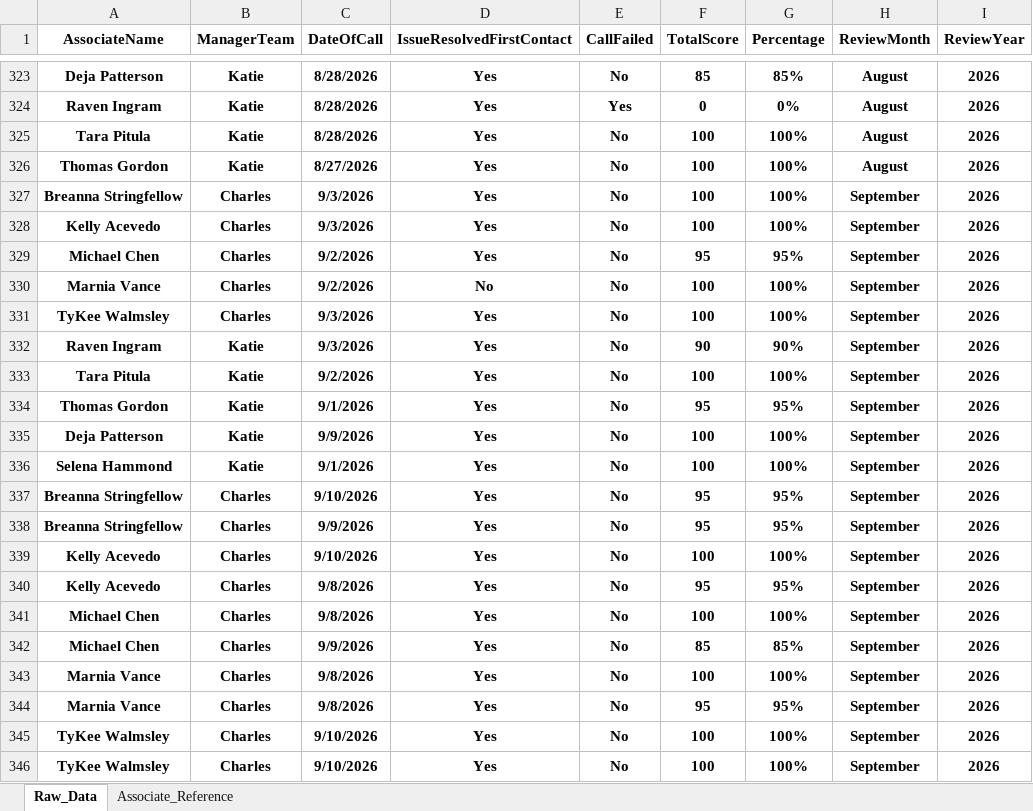
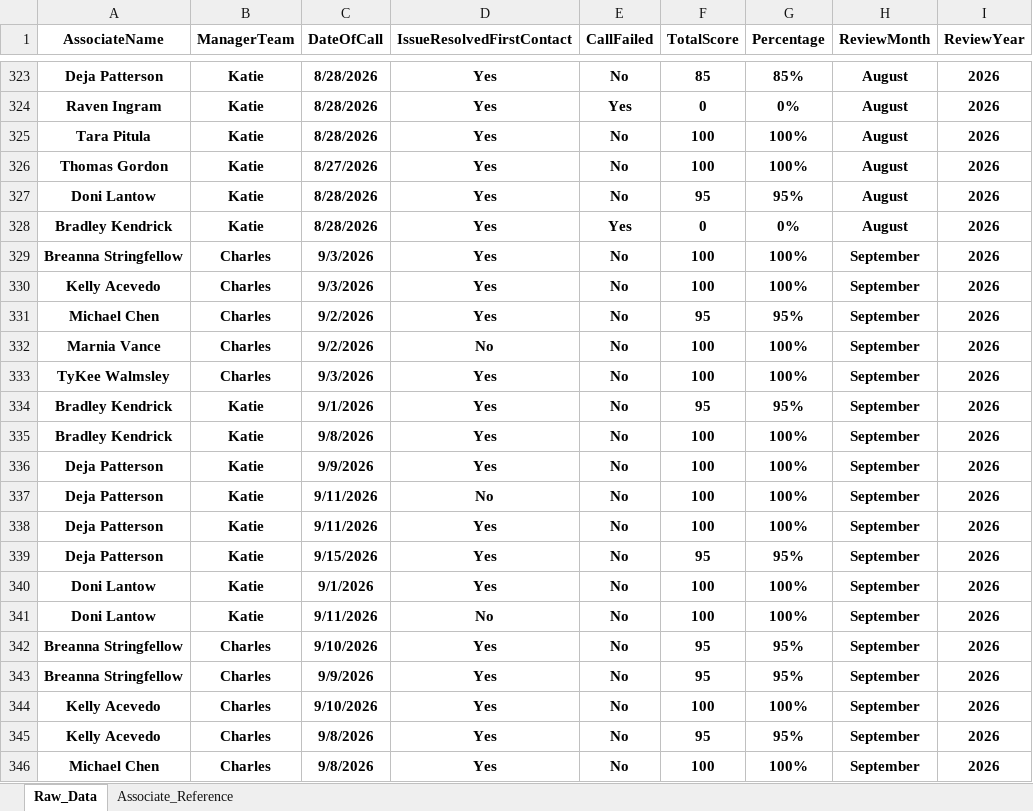
Before and after one commit to anfruu/mas-dashboard, an Excel workbook: MAS_Call_Grading_Raw_Data.xlsx, sheet Raw_Data, drawn as a sheet; only a part is shown, gaps mark what is left out; the shorter side is filled out with more unchanged rows; values as stored, in another font and other column widths than the file's, no borders; table styles not drawn; addresses are those after the commit; the diff covers the shown part only; the diff names each change by its address in the sheet, - before the commit and + after, or states it on an @@ line.

```diff
--- a/MAS_Call_Grading_Raw_Data.xlsx (sheet Raw_Data)
+++ b/MAS_Call_Grading_Raw_Data.xlsx (sheet Raw_Data)
+row 327: Doni Lantow | Katie | 8/28/2026 | Yes | No | 95 | 95% | August | 2026
+row 328: Bradley Kendrick | Katie | 8/28/2026 | Yes | Yes | 0 | 0% | August | 2026
@@ row 332 moved to row 353: Raven Ingram @@
@@ row 333 moved to row 358: Tara Pitula @@
-A334 (AssociateName): Thomas Gordon
+A334 (AssociateName): Bradley Kendrick
+row 335: Bradley Kendrick | Katie | 9/8/2026 | Yes | No | 100 | 100% | September | 2026
+row 337: Deja Patterson | Katie | 9/11/2026 | No | No | 100 | 100% | September | 2026
+row 338: Deja Patterson | Katie | 9/11/2026 | Yes | No | 100 | 100% | September | 2026
+row 339: Deja Patterson | Katie | 9/15/2026 | Yes | No | 95 | 95% | September | 2026
-A340 (AssociateName): Selena Hammond
+A340 (AssociateName): Doni Lantow
+row 341: Doni Lantow | Katie | 9/11/2026 | No | No | 100 | 100% | September | 2026
```
Also changed, not shown: 12 added rows and 22 edited cells elsewhere in this sheet, NEW_HIRE_MAS_Scores.xlsx.
